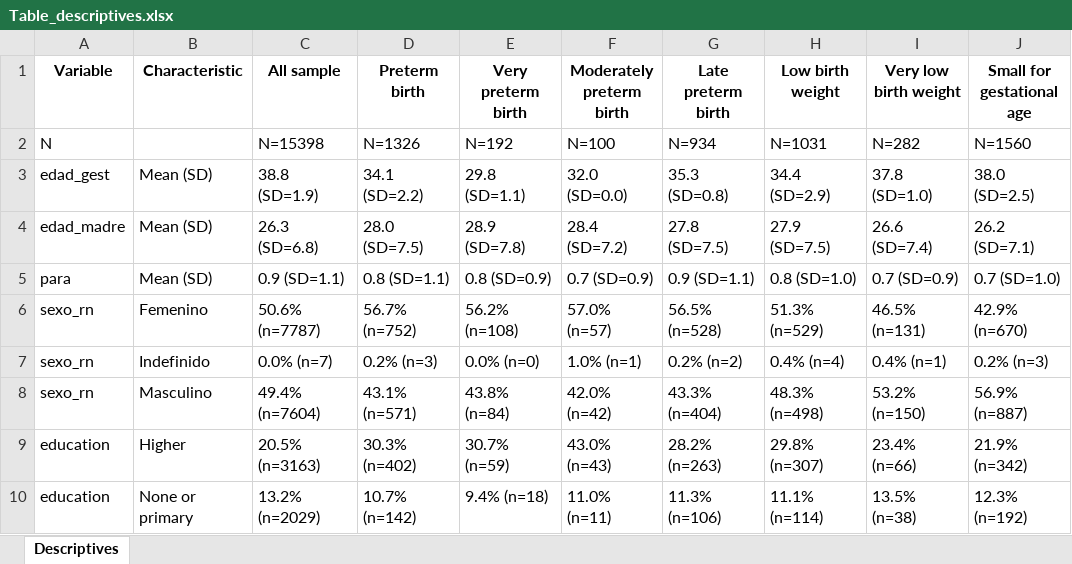
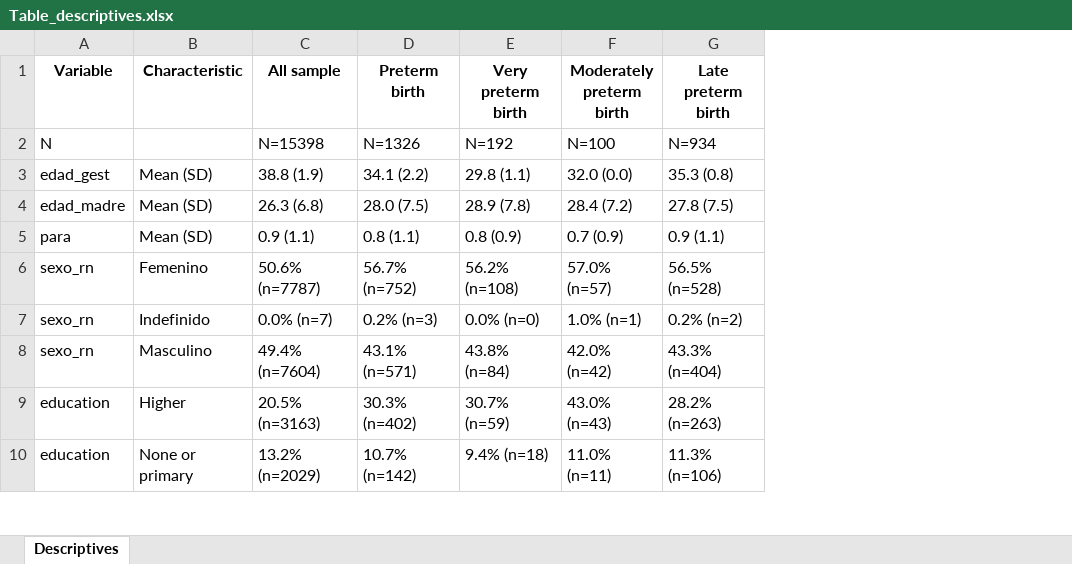
Before and after one commit to ClimChange-NewbornHealth/Pollution_PerinatalOutcomes_Temuco26, an Excel workbook: 03_Output/Descriptives/Table_descriptives.xlsx, sheet Descriptives, drawn as a sheet; only a part is shown; values as stored, in another font and other column widths than the file's, no borders; the diff names each change by its address in the sheet, - before the commit and + after, or states it on an @@ line.

```diff
--- a/03_Output/Descriptives/Table_descriptives.xlsx (sheet Descriptives)
+++ b/03_Output/Descriptives/Table_descriptives.xlsx (sheet Descriptives)
@@ column H (Low birth weight) hidden, rows 2-10: N=1031 | 34.4 (SD=2.9) | 27.9 (SD=7.5) | 0.8 (SD=1.0) | 51.3% (n=529) | 0.4% (n=4) | 48.3% (n=498) | 29.8% (n=307) | 11.1% (n=114) @@
@@ column I (Very low birth weight) hidden, rows 2-10: N=282 | 37.8 (SD=1.0) | 26.6 (SD=7.4) | 0.7 (SD=0.9) | 46.5% (n=131) | 0.4% (n=1) | 53.2% (n=150) | 23.4% (n=66) | 13.5% (n=38) @@
@@ column J (Small for gestational age) hidden, rows 2-10: N=1560 | 38.0 (SD=2.5) | 26.2 (SD=7.1) | 0.7 (SD=1.0) | 42.9% (n=670) | 0.2% (n=3) | 56.9% (n=887) | 21.9% (n=342) | 12.3% (n=192) @@
-C3 (All sample): 38.8 (SD=1.9)
+C3 (All sample): 38.8 (1.9)
-D3 (Preterm birth): 34.1 (SD=2.2)
+D3 (Preterm birth): 34.1 (2.2)
-E3 (Very preterm birth): 29.8 (SD=1.1)
+E3 (Very preterm birth): 29.8 (1.1)
-F3 (Moderately preterm birth): 32.0 (SD=0.0)
+F3 (Moderately preterm birth): 32.0 (0.0)
-G3 (Late preterm birth): 35.3 (SD=0.8)
+G3 (Late preterm birth): 35.3 (0.8)
-C4 (All sample): 26.3 (SD=6.8)
+C4 (All sample): 26.3 (6.8)
-D4 (Preterm birth): 28.0 (SD=7.5)
+D4 (Preterm birth): 28.0 (7.5)
-E4 (Very preterm birth): 28.9 (SD=7.8)
+E4 (Very preterm birth): 28.9 (7.8)
-F4 (Moderately preterm birth): 28.4 (SD=7.2)
+F4 (Moderately preterm birth): 28.4 (7.2)
-G4 (Late preterm birth): 27.8 (SD=7.5)
+G4 (Late preterm birth): 27.8 (7.5)
-C5 (All sample): 0.9 (SD=1.1)
+C5 (All sample): 0.9 (1.1)
-D5 (Preterm birth): 0.8 (SD=1.1)
+D5 (Preterm birth): 0.8 (1.1)
-E5 (Very preterm birth): 0.8 (SD=0.9)
+E5 (Very preterm birth): 0.8 (0.9)
-F5 (Moderately preterm birth): 0.7 (SD=0.9)
+F5 (Moderately preterm birth): 0.7 (0.9)
-G5 (Late preterm birth): 0.9 (SD=1.1)
+G5 (Late preterm birth): 0.9 (1.1)
```
Also changed, not shown: hidden cells, 03_Output/Descriptives/Exposure_levels_by_group.xlsx, 03_Output/Descriptives/Table_births_descriptives.xlsx, 14 other files.
